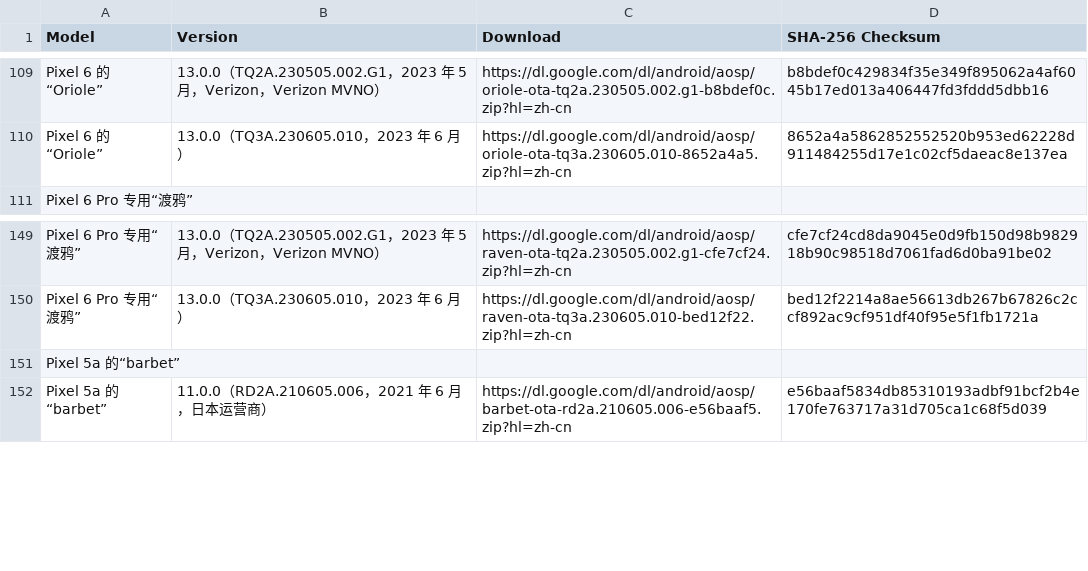
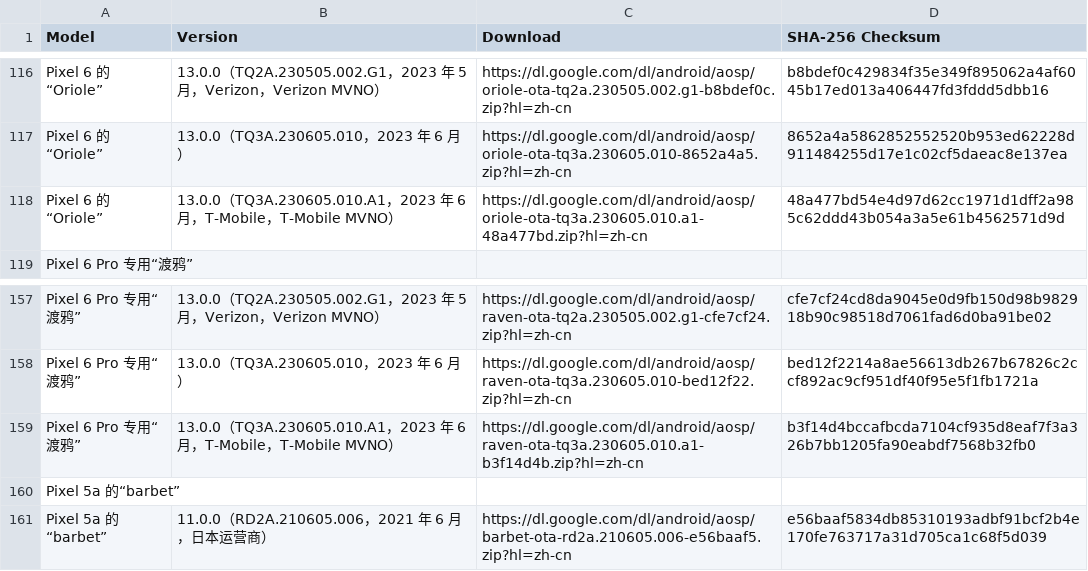
Before and after one commit to Soar1989/get_android_data, a CSV file: data/android_ota_images.csv, drawn as a sheet; only a part is shown, gaps mark what is left out; the diff covers the shown part only.

```diff
--- a/data/android_ota_images.csv
+++ b/data/android_ota_images.csv
@@ -110,2 +117,3 @@ Pixel 6 的“Oriole”,13.0.0（TQ2A.230505.002.G1，2023 年 5 月，Verizon
 Pixel 6 的“Oriole”,13.0.0（TQ3A.230605.010，2023 年 6 月）,https://dl.google.com/dl/android/aosp/oriole-ota-tq3a.230605.010-8652a4a5.zip?hl=zh-cn,8652a4a5862852552520b953ed62228d911484255d17e1c02cf5daeac8e137ea
+Pixel 6 的“Oriole”,13.0.0（TQ3A.230605.010.A1，2023 年 6 月，T-Mobile，T-Mobile MVNO）,https://dl.google.com/dl/android/aosp/oriole-ota-tq3a.230605.010.a1-48a477bd.zip?hl=zh-cn,48a477bd54e4d97d62cc1971d1dff2a985c62ddd43b054a3a5e61b4562571d9d
 Pixel 6 Pro 专用“渡鸦”
@@ -150,2 +158,3 @@ Pixel 6 Pro 专用“渡鸦”,13.0.0（TQ2A.230505.002.G1，2023 年 5 月，Ve
 Pixel 6 Pro 专用“渡鸦”,13.0.0（TQ3A.230605.010，2023 年 6 月）,https://dl.google.com/dl/android/aosp/raven-ota-tq3a.230605.010-bed12f22.zip?hl=zh-cn,bed12f2214a8ae56613db267b67826c2ccf892ac9cf951df40f95e5f1fb1721a
+Pixel 6 Pro 专用“渡鸦”,13.0.0（TQ3A.230605.010.A1，2023 年 6 月，T-Mobile，T-Mobile MVNO）,https://dl.google.com/dl/android/aosp/raven-ota-tq3a.230605.010.a1-b3f14d4b.zip?hl=zh-cn,b3f14d4bccafbcda7104cf935d8eaf7f3a326b7bb1205fa90eabdf7568b32fb0
 Pixel 5a 的“barbet”
```
Also changed, not shown: 7 added rows elsewhere in this file, data/android_images.csv.
